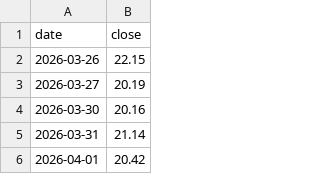
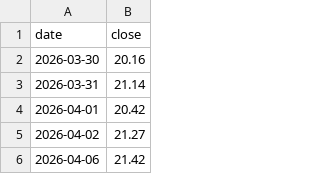
Before and after one commit to plinco-b/plinco-b.github.io, a CSV file: options/spot.csv, drawn as a sheet; only a part is shown; the shorter side is filled out with more unchanged rows; the diff names each change by its address in the sheet, - before the commit and + after, or states it on an @@ line.

```diff
--- a/options/spot.csv
+++ b/options/spot.csv
-row 2: 2026-03-26 | 22.15
-row 3: 2026-03-27 | 20.19
```
Also changed, not shown: options/chain.csv.
